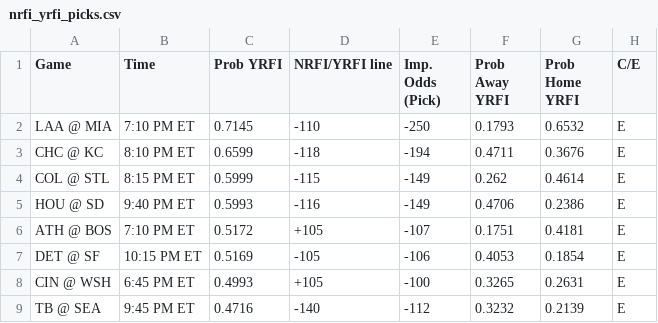
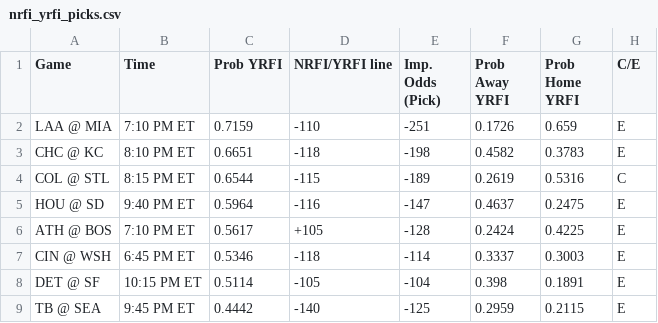
Before and after one commit to bena618/MLB_Models, a CSV file: Outputs/nrfi_yrfi_picks.csv, drawn as a sheet; only a part is shown; the diff covers the shown part only.

Commit message:
Workflow updating NRFIs.png, F5.png, nrfi_yrfi_picks.csv, and f5_chart.csv

```diff
--- a/Outputs/nrfi_yrfi_picks.csv
+++ b/Outputs/nrfi_yrfi_picks.csv
@@ -1,9 +1,9 @@
 Game,Time,Prob YRFI,NRFI/YRFI line,Imp. Odds (Pick),Prob Away YRFI,Prob Home YRFI,C/E
-LAA @ MIA,7:10 PM ET,0.7145,-110,-250,0.1793,0.6532,E
-CHC @ KC,8:10 PM ET,0.6599,-118,-194,0.4711,0.3676,E
-COL @ STL,8:15 PM ET,0.5999,-115,-149,0.262,0.4614,E
-HOU @ SD,9:40 PM ET,0.5993,-116,-149,0.4706,0.2386,E
-ATH @ BOS,7:10 PM ET,0.5172,+105,-107,0.1751,0.4181,E
-DET @ SF,10:15 PM ET,0.5169,-105,-106,0.4053,0.1854,E
-CIN @ WSH,6:45 PM ET,0.4993,+105,-100,0.3265,0.2631,E
-TB @ SEA,9:45 PM ET,0.4716,-140,-112,0.3232,0.2139,E
+LAA @ MIA,7:10 PM ET,0.7159,-110,-251,0.1726,0.659,E
+CHC @ KC,8:10 PM ET,0.6651,-118,-198,0.4582,0.3783,E
+COL @ STL,8:15 PM ET,0.6544,-115,-189,0.2619,0.5316,C
+HOU @ SD,9:40 PM ET,0.5964,-116,-147,0.4637,0.2475,E
+ATH @ BOS,7:10 PM ET,0.5617,+105,-128,0.2424,0.4225,E
+CIN @ WSH,6:45 PM ET,0.5346,-118,-114,0.3337,0.3003,E
+DET @ SF,10:15 PM ET,0.5114,-105,-104,0.398,0.1891,E
+TB @ SEA,9:45 PM ET,0.4442,-140,-125,0.2959,0.2115,E
```
Also changed, not shown: 2 added rows, 2 removed rows and 19 edited cells elsewhere in this file, Outputs/f5_chart.csv, 2 other files.
